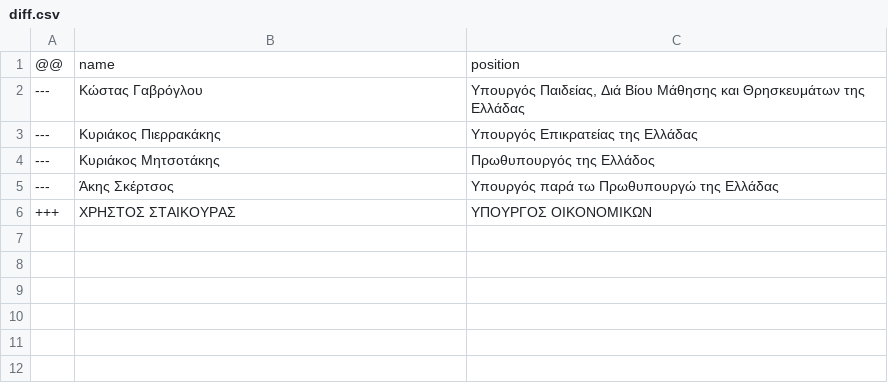
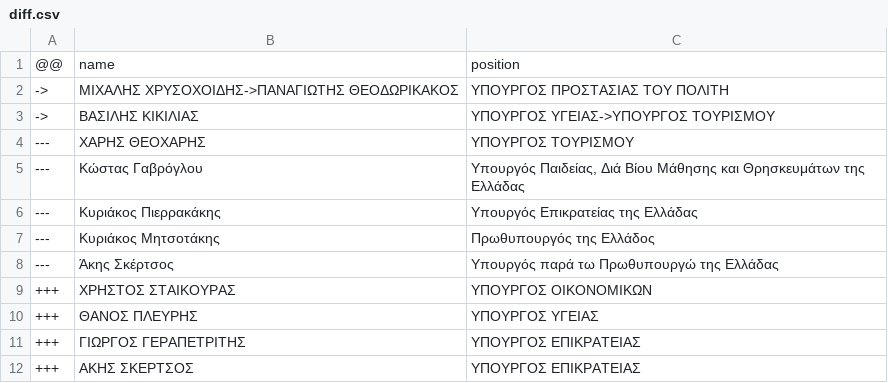
Before and after one commit to every-politician-scrapers/greece-cabinet, a CSV file: data/diff.csv, drawn as a sheet; the diff names each change by its address in the sheet, - before the commit and + after, or states it on an @@ line.

```diff
--- a/data/diff.csv
+++ b/data/diff.csv
+row 2: -> | ΜΙΧΑΛΗΣ ΧΡΥΣΟΧΟΙΔΗΣ->ΠΑΝΑΓΙΩΤΗΣ ΘΕΟΔΩΡΙΚΑΚΟΣ | ΥΠΟΥΡΓΟΣ ΠΡΟΣΤΑΣΙΑΣ ΤΟΥ ΠΟΛΙΤΗ
+row 3: -> | ΒΑΣΙΛΗΣ ΚΙΚΙΛΙΑΣ | ΥΠΟΥΡΓΟΣ ΥΓΕΙΑΣ->ΥΠΟΥΡΓΟΣ ΤΟΥΡΙΣΜΟΥ
+row 4: --- | ΧΑΡΗΣ ΘΕΟΧΑΡΗΣ | ΥΠΟΥΡΓΟΣ ΤΟΥΡΙΣΜΟΥ
+row 10: +++ | ΘΑΝΟΣ ΠΛΕΥΡΗΣ | ΥΠΟΥΡΓΟΣ ΥΓΕΙΑΣ
+row 11: +++ | ΓΙΩΡΓΟΣ ΓΕΡΑΠΕΤΡΙΤΗΣ | ΥΠΟΥΡΓΟΣ ΕΠΙΚΡΑΤΕΙΑΣ
+row 12: +++ | ΑΚΗΣ ΣΚΕΡΤΣΟΣ | ΥΠΟΥΡΓΟΣ ΕΠΙΚΡΑΤΕΙΑΣ
```
Also changed, not shown: data/official.csv.
